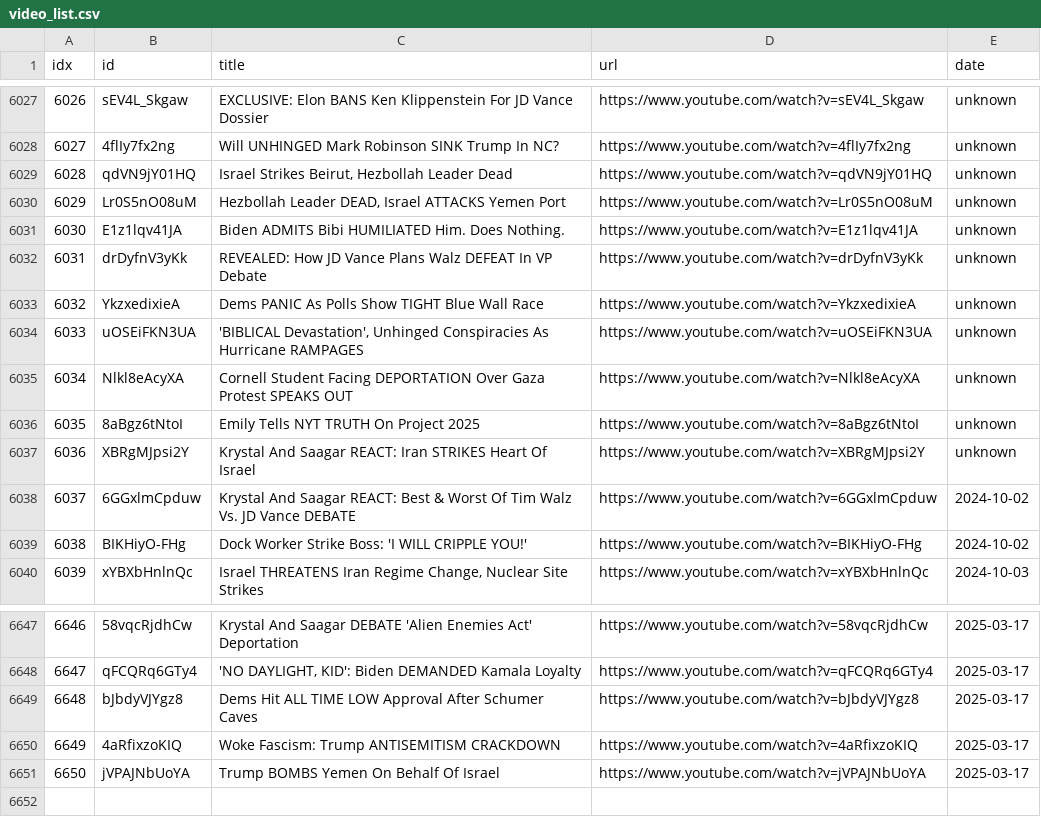
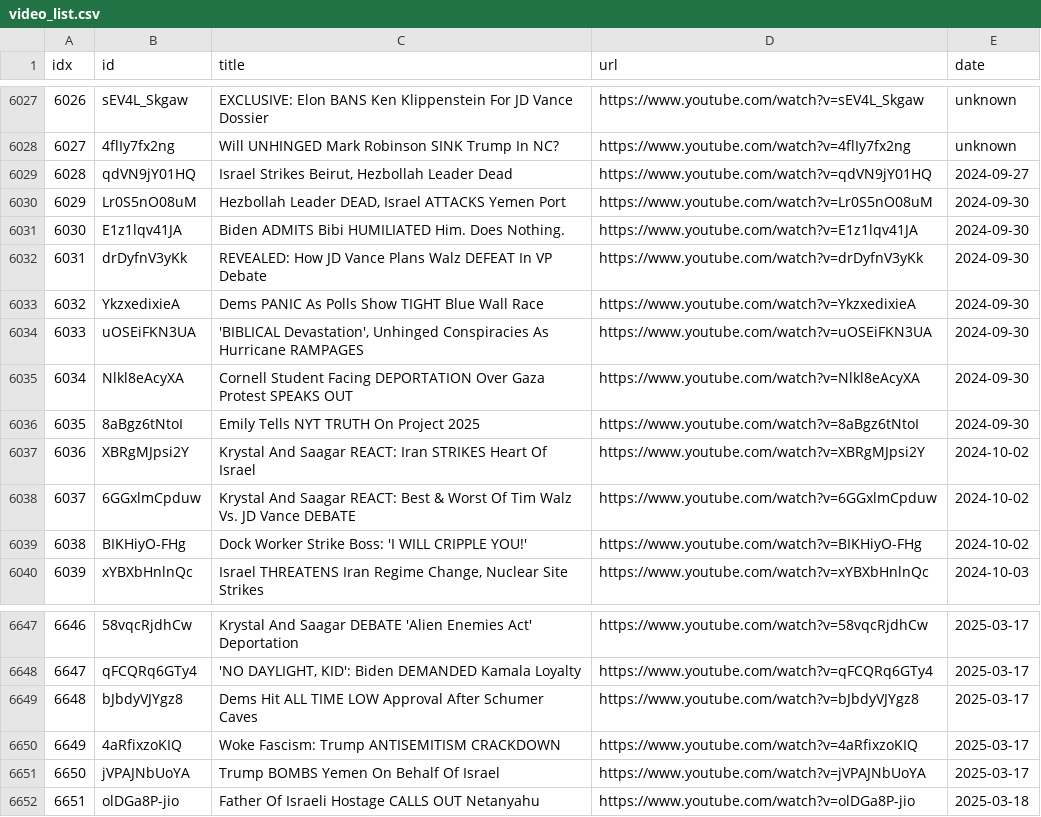
Before and after one commit to sumsjp/Break-Points, a CSV file: src/video_list.csv, drawn as a sheet; only a part is shown, gaps mark what is left out.

```diff
--- a/src/video_list.csv
+++ b/src/video_list.csv
@@ -6028,11 +6028,11 @@ idx,id,title,url,date
 6027,4flIy7fx2ng,Will UNHINGED Mark Robinson SINK Trump In NC?,https://www.youtube.com/watch?v=4flIy7fx2ng,unknown
-6028,qdVN9jY01HQ,"Israel Strikes Beirut, Hezbollah Leader Dead",https://www.youtube.com/watch?v=qdVN9jY01HQ,unknown
-6029,Lr0S5nO08uM,"Hezbollah Leader DEAD, Israel ATTACKS Yemen Port",https://www.youtube.com/watch?v=Lr0S5nO08uM,unknown
-6030,E1z1lqv41JA,Biden ADMITS Bibi HUMILIATED Him. Does Nothing.,https://www.youtube.com/watch?v=E1z1lqv41JA,unknown
-6031,drDyfnV3yKk,REVEALED: How JD Vance Plans Walz DEFEAT In VP Debate,https://www.youtube.com/watch?v=drDyfnV3yKk,unknown
-6032,YkzxedixieA,Dems PANIC As Polls Show TIGHT Blue Wall Race,https://www.youtube.com/watch?v=YkzxedixieA,unknown
-6033,uOSEiFKN3UA,"'BIBLICAL Devastation', Unhinged Conspiracies As Hurricane RAMPAGES",https://www.youtube.com/watch?v=uOSEiFKN3UA,unknown
-6034,Nlkl8eAcyXA,Cornell Student Facing DEPORTATION Over Gaza Protest SPEAKS OUT,https://www.youtube.com/watch?v=Nlkl8eAcyXA,unknown
-6035,8aBgz6tNtoI,Emily Tells NYT TRUTH On Project 2025,https://www.youtube.com/watch?v=8aBgz6tNtoI,unknown
-6036,XBRgMJpsi2Y,Krystal And Saagar REACT: Iran STRIKES Heart Of Israel,https://www.youtube.com/watch?v=XBRgMJpsi2Y,unknown
+6028,qdVN9jY01HQ,"Israel Strikes Beirut, Hezbollah Leader Dead",https://www.youtube.com/watch?v=qdVN9jY01HQ,2024-09-27
+6029,Lr0S5nO08uM,"Hezbollah Leader DEAD, Israel ATTACKS Yemen Port",https://www.youtube.com/watch?v=Lr0S5nO08uM,2024-09-30
+6030,E1z1lqv41JA,Biden ADMITS Bibi HUMILIATED Him. Does Nothing.,https://www.youtube.com/watch?v=E1z1lqv41JA,2024-09-30
+6031,drDyfnV3yKk,REVEALED: How JD Vance Plans Walz DEFEAT In VP Debate,https://www.youtube.com/watch?v=drDyfnV3yKk,2024-09-30
+6032,YkzxedixieA,Dems PANIC As Polls Show TIGHT Blue Wall Race,https://www.youtube.com/watch?v=YkzxedixieA,2024-09-30
+6033,uOSEiFKN3UA,"'BIBLICAL Devastation', Unhinged Conspiracies As Hurricane RAMPAGES",https://www.youtube.com/watch?v=uOSEiFKN3UA,2024-09-30
+6034,Nlkl8eAcyXA,Cornell Student Facing DEPORTATION Over Gaza Protest SPEAKS OUT,https://www.youtube.com/watch?v=Nlkl8eAcyXA,2024-09-30
+6035,8aBgz6tNtoI,Emily Tells NYT TRUTH On Project 2025,https://www.youtube.com/watch?v=8aBgz6tNtoI,2024-09-30
+6036,XBRgMJpsi2Y,Krystal And Saagar REACT: Iran STRIKES Heart Of Israel,https://www.youtube.com/watch?v=XBRgMJpsi2Y,2024-10-02
 6037,6GGxlmCpduw,Krystal And Saagar REACT: Best & Worst Of Tim Walz Vs. JD Vance DEBATE,https://www.youtube.com/watch?v=6GGxlmCpduw,2024-10-02
@@ -6651 +6651,2 @@ idx,id,title,url,date
 6650,jVPAJNbUoYA,Trump BOMBS Yemen On Behalf Of Israel,https://www.youtube.com/watch?v=jVPAJNbUoYA,2025-03-17
+6651,olDGa8P-jio,Father Of Israeli Hostage CALLS OUT Netanyahu,https://www.youtube.com/watch?v=olDGa8P-jio,2025-03-18
```
Also changed, not shown: 23 other files.
